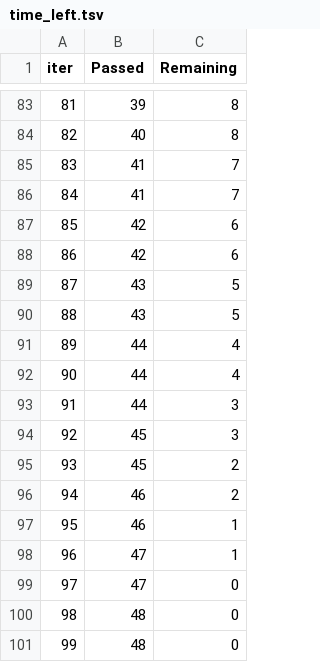
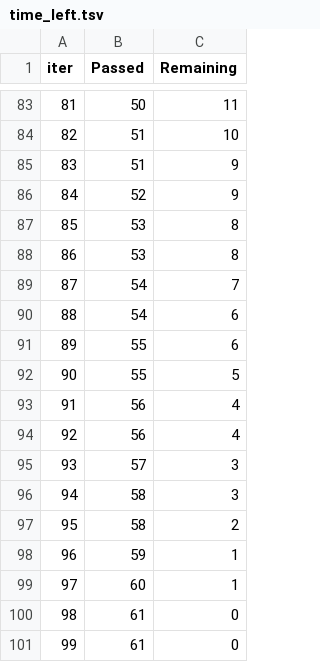
Before and after one commit to janakj8574/mlproject, a TSV file: catboost_info/time_left.tsv, drawn as a sheet; only a part is shown, gaps mark what is left out; the diff covers the shown part only.

```diff
--- a/catboost_info/time_left.tsv
+++ b/catboost_info/time_left.tsv
@@ -83,19 +83,19 @@ iter	Passed	Remaining
-81	39	8
-82	40	8
-83	41	7
-84	41	7
-85	42	6
-86	42	6
-87	43	5
-88	43	5
-89	44	4
-90	44	4
-91	44	3
-92	45	3
-93	45	2
-94	46	2
-95	46	1
-96	47	1
-97	47	0
-98	48	0
-99	48	0
+81	50	11
+82	51	10
+83	51	9
+84	52	9
+85	53	8
+86	53	8
+87	54	7
+88	54	6
+89	55	6
+90	55	5
+91	56	4
+92	56	4
+93	57	3
+94	58	3
+95	58	2
+96	59	1
+97	60	1
+98	61	0
+99	61	0
```
Also changed, not shown: 159 edited cells elsewhere in this file, 10 other files.
